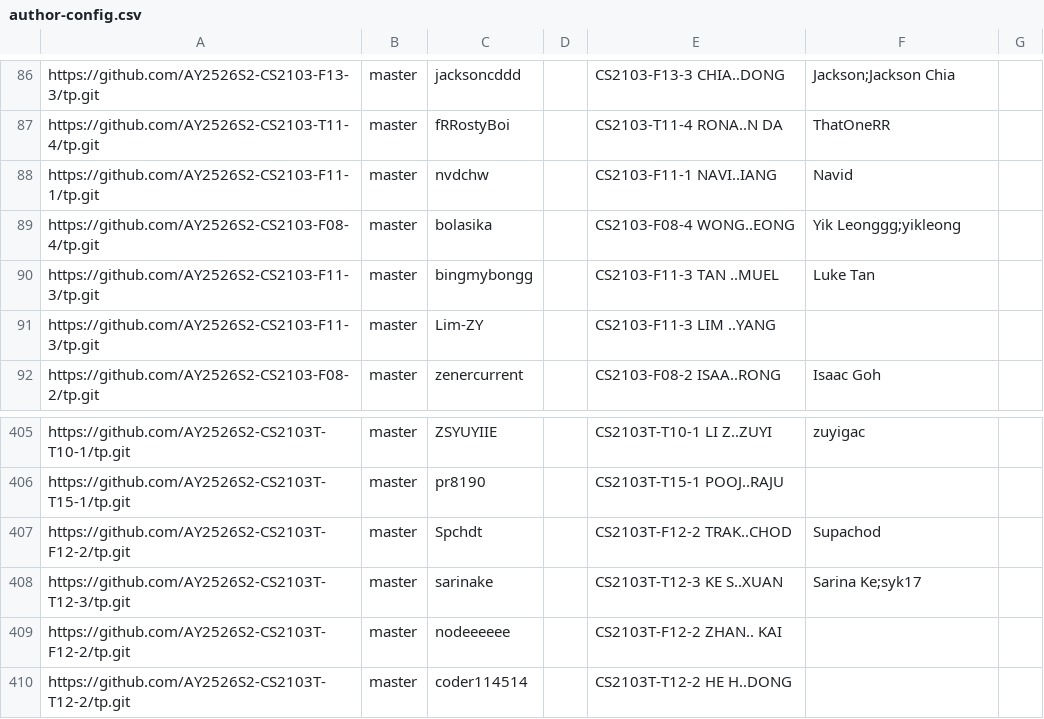
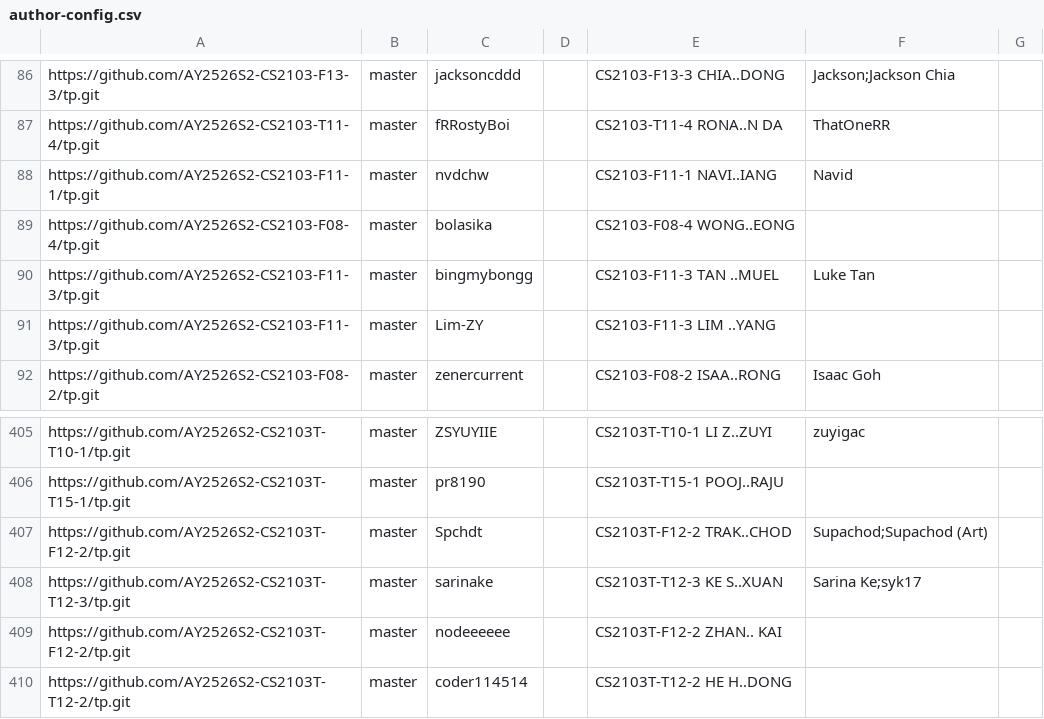
Before and after one commit to NUS-CS2103-AY2526-S2/tp-dashboard, a CSV file: config/author-config.csv, drawn as a sheet; only a part is shown, gaps mark what is left out.

Commit message:
Update configs

```diff
--- a/config/author-config.csv
+++ b/config/author-config.csv
@@ -88,3 +88,3 @@ https://github.com/AY2526S2-CS2103-T11-4/tp.git,master,fRRostyBoi,,CS2103-T11-4
 https://github.com/AY2526S2-CS2103-F11-1/tp.git,master,nvdchw,,CS2103-F11-1 NAVI..IANG,Navid,
-https://github.com/AY2526S2-CS2103-F08-4/tp.git,master,bolasika,,CS2103-F08-4 WONG..EONG,Yik Leonggg;yikleong,
+https://github.com/AY2526S2-CS2103-F08-4/tp.git,master,bolasika,,CS2103-F08-4 WONG..EONG,,
 https://github.com/AY2526S2-CS2103-F11-3/tp.git,master,bingmybongg,,CS2103-F11-3 TAN ..MUEL,Luke Tan,
@@ -406,3 +406,3 @@ https://github.com/AY2526S2-CS2103T-T10-1/tp.git,master,ZSYUYIIE,,CS2103T-T10-1
 https://github.com/AY2526S2-CS2103T-T15-1/tp.git,master,pr8190,,CS2103T-T15-1 POOJ..RAJU,,
-https://github.com/AY2526S2-CS2103T-F12-2/tp.git,master,Spchdt,,CS2103T-F12-2 TRAK..CHOD,Supachod,
+https://github.com/AY2526S2-CS2103T-F12-2/tp.git,master,Spchdt,,CS2103T-F12-2 TRAK..CHOD,Supachod;Supachod (Art),
 https://github.com/AY2526S2-CS2103T-T12-3/tp.git,master,sarinake,,CS2103T-T12-3 KE S..XUAN,Sarina Ke;syk17,
```
